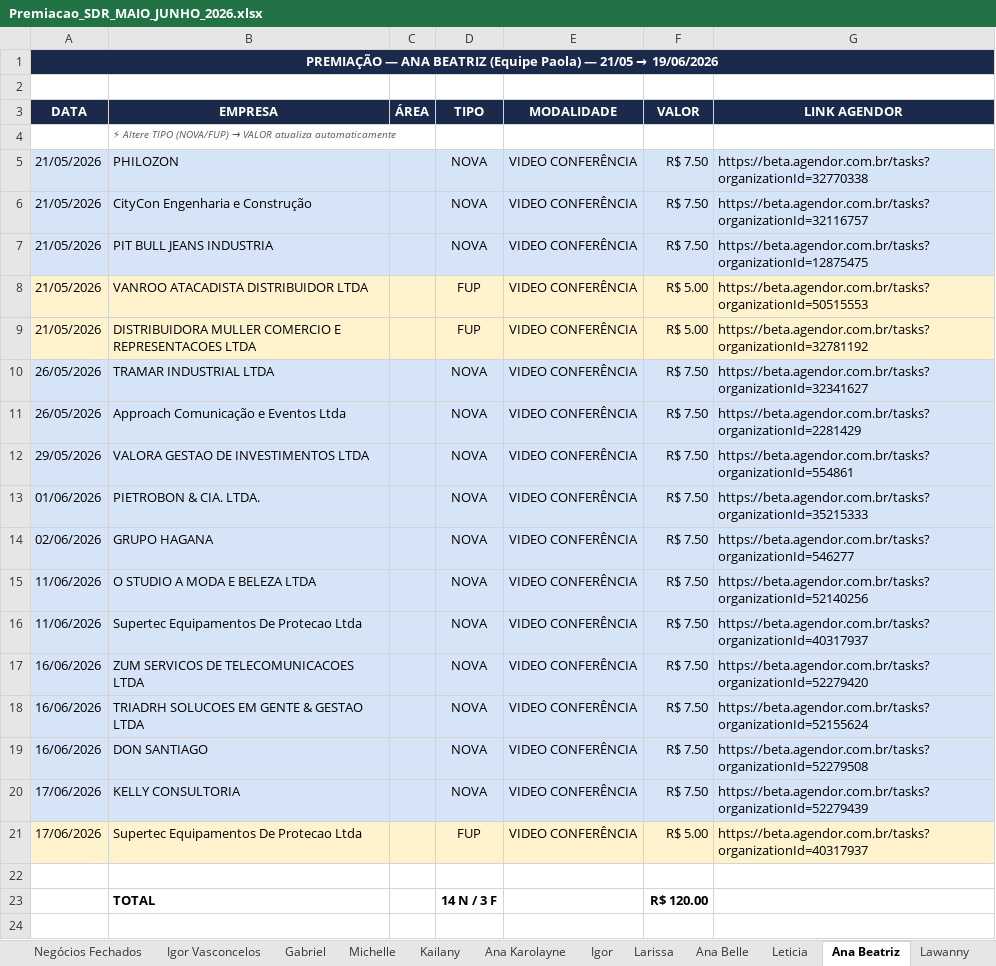
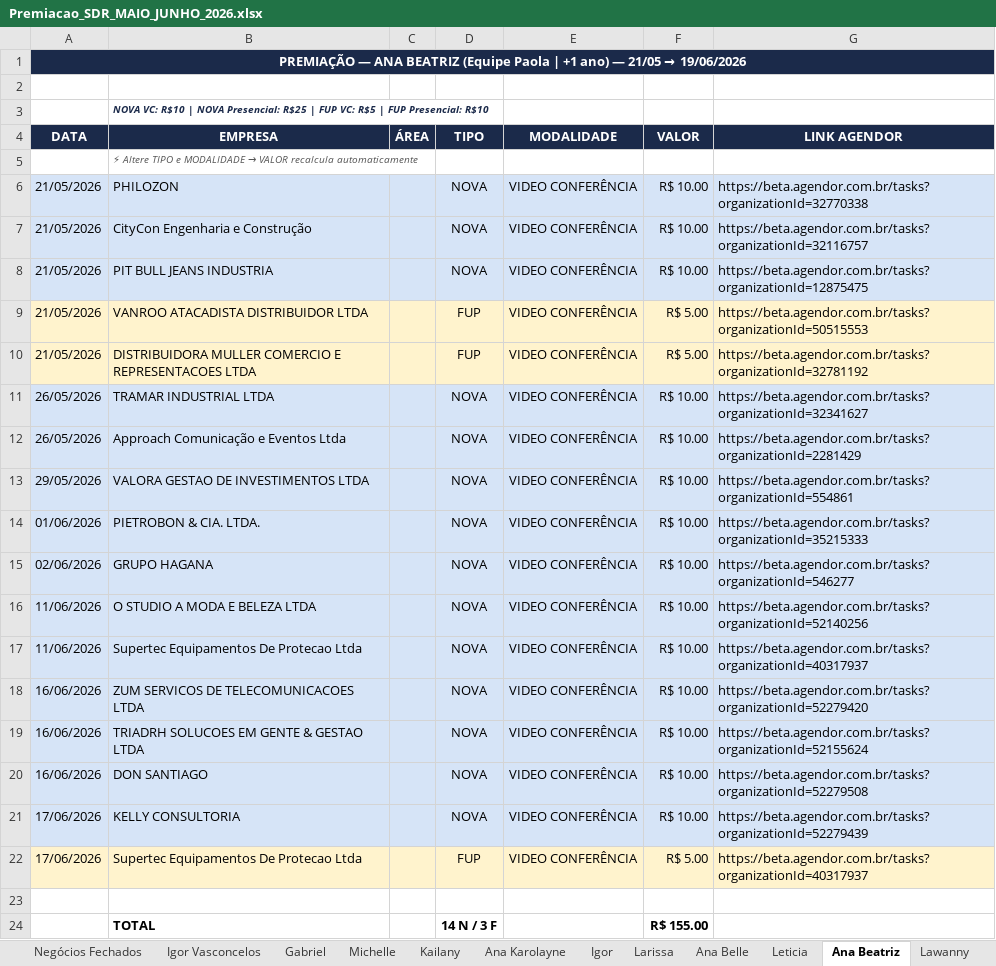
Before and after one commit to GabrielSantana23/Vigna-Advogados, an Excel workbook: relatorios/premiacao/Premiacao_SDR_MAIO_JUNHO_2026.xlsx, sheet Ana Beatriz, drawn as a sheet; values as stored, in another font and other column widths than the file's, no borders; addresses are those after the commit; the diff names each change by its address in the sheet, - before the commit and + after, or states it on an @@ line.

```diff
--- a/relatorios/premiacao/Premiacao_SDR_MAIO_JUNHO_2026.xlsx (sheet Ana Beatriz)
+++ b/relatorios/premiacao/Premiacao_SDR_MAIO_JUNHO_2026.xlsx (sheet Ana Beatriz)
-A1 (DATA): …BEATRIZ (Equipe Paola) — 21/05…
+A1 (DATA): …BEATRIZ (Equipe Paola | +1 ano) — 21/05…
+row 3:  | NOVA VC: R$10 | NOVA Presencial: R$25 | FUP VC: R$5 | FUP Presencial: R$10
@@ B5 (EMPRESA): …Altere TIPO (NOVA/FUP) → VALOR atualiza automaticamente → …Altere TIPO e MODALIDADE → VALOR recalcula automaticamente @@
-F6:F8 (VALOR): R$ 7.50
+F6:F8 (VALOR): R$ 10.00
-F11:F21 (VALOR): R$ 7.50
+F11:F21 (VALOR): R$ 10.00
-F24 (VALOR): R$ 120.00
+F24 (VALOR): R$ 155.00
```
Also changed, not shown: sheet Resumo, sheet Negócios Fechados, sheet Gabriel, sheet Igor Vasconcelos, sheet Leticia, sheet Michelle, 7 more sheets, formulas that keep their value, 1 other file.
